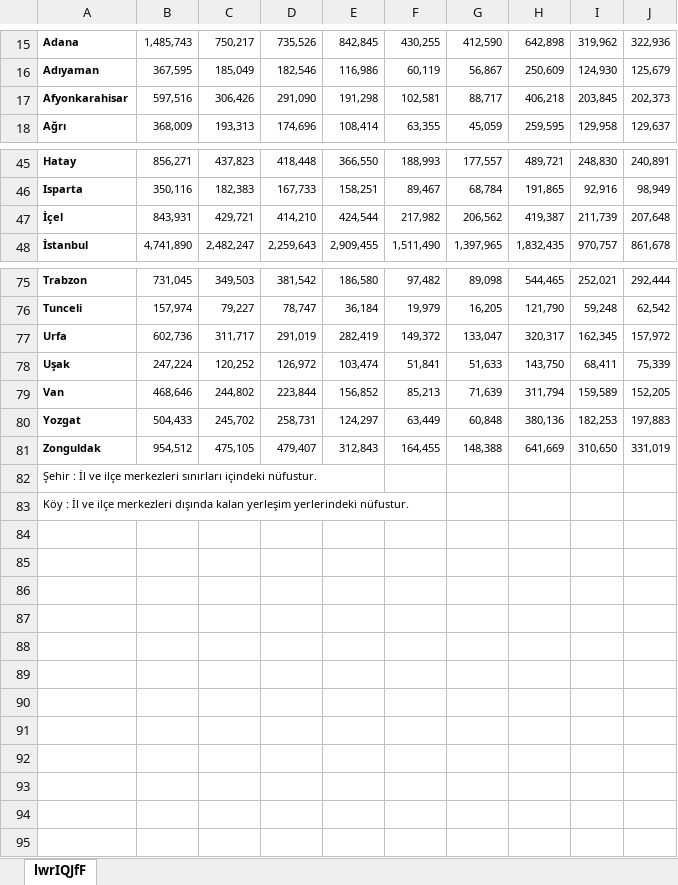
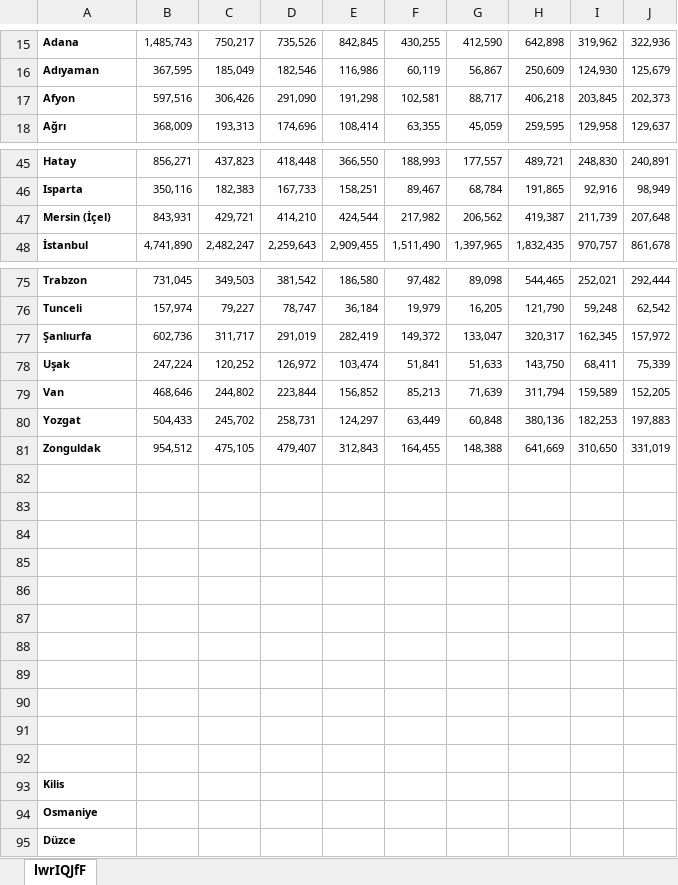
Before and after one commit to EnGiN-CaBaR/TurkeyPopulationAnalysis, an Excel workbook: years/1980.xlsx, sheet lwrIQJfF, drawn as a sheet; only a part is shown, gaps mark what is left out; values as stored, in another font and other column widths than the file's, no borders; addresses are those after the commit; the diff names each change by its address in the sheet, - before the commit and + after, or states it on an @@ line.

```diff
--- a/years/1980.xlsx (sheet lwrIQJfF)
+++ b/years/1980.xlsx (sheet lwrIQJfF)
-A17: Afyonkarahisar
+A17: Afyon
-A47: İçel
+A47: Mersin (İçel)
-A77: Urfa
+A77: Şanlıurfa
+row 82: (empty)
+row 83: (empty)
+row 84: (empty)
+row 85: (empty)
+row 86: (empty)
+row 87: (empty)
+row 88: (empty)
+row 89: (empty)
+row 90: (empty)
+row 91: (empty)
+row 92: (empty)
-A93: Şehir : İl ve ilçe merkezleri sınırları içindeki nüfustur.
+A93: Kilis
-A93:A94 bold: off
+A93:A94 bold: on
-A94: Köy : İl ve ilçe merkezleri dışında kalan yerleşim yerlerindeki nüfustur.
+A94: Osmaniye
+row 95: Düzce
```
Also changed, not shown: years/1965.xlsx, years/1970.xlsx, 19 other files.
